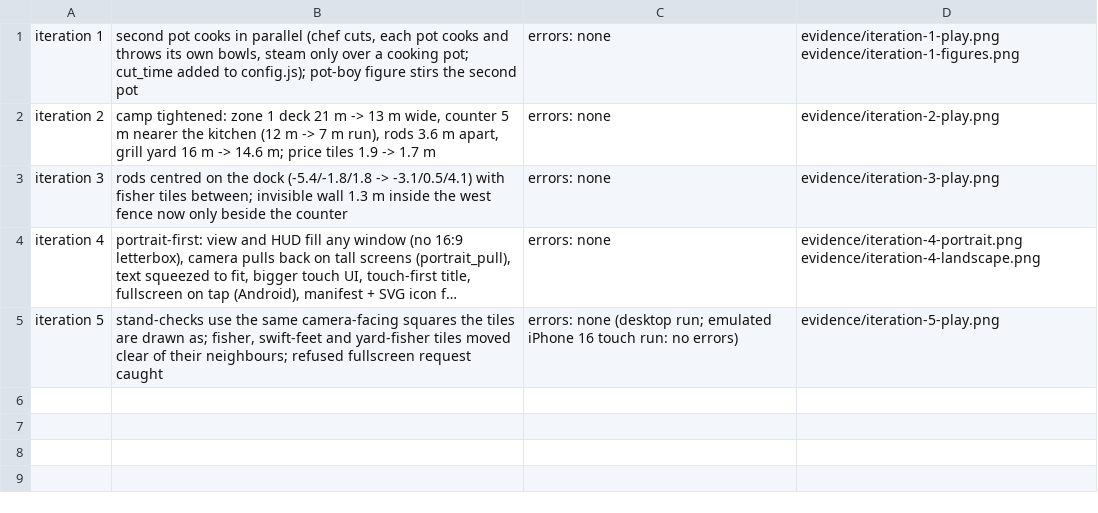
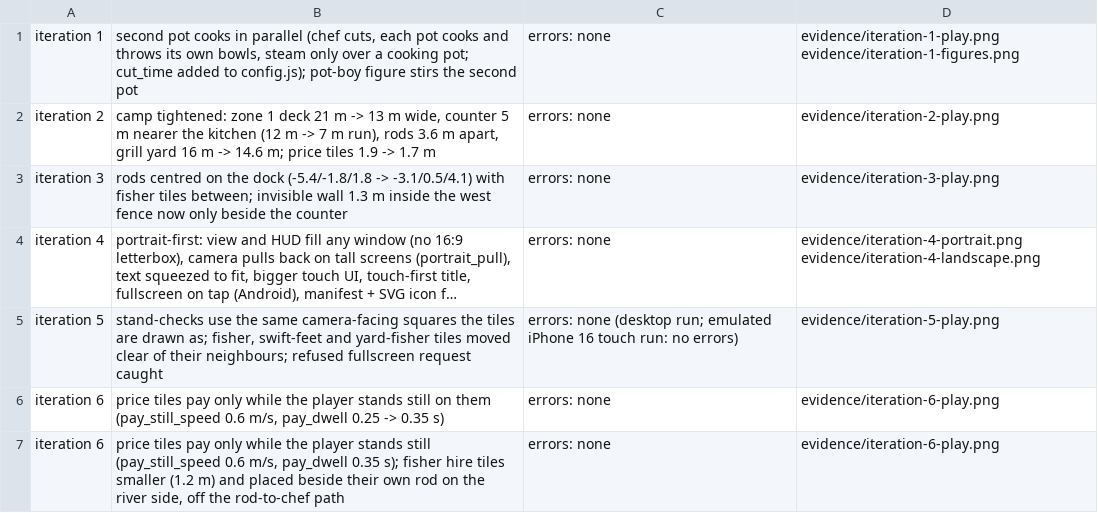
Before and after one commit to khanhnguyendev/fishing-camp, a TSV file: prototypes/fishing-camp/evidence/changes.tsv, drawn as a sheet; long unchanged cells end in …; the diff names each change by its address in the sheet, - before the commit and + after, or states it on an @@ line.

```diff
--- a/prototypes/fishing-camp/evidence/changes.tsv
+++ b/prototypes/fishing-camp/evidence/changes.tsv
+row 6: iteration 6 | price tiles pay only while the player stands still on them (pay_still_speed 0.6 m/s, pay_dwell 0.25 -> 0.35 s) | errors: none | evidence/iteration-6-play.png
+row 7: iteration 6 | price tiles pay only while the player stands still (pay_still_speed 0.6 m/s, pay_dwell 0.35 s); fisher hire tiles smaller (1.2 m) and placed beside their own rod on the river side, off the rod-to-chef path | errors: none | evidence/iteration-6-play.png
```
Also changed, not shown: 5 other files.
